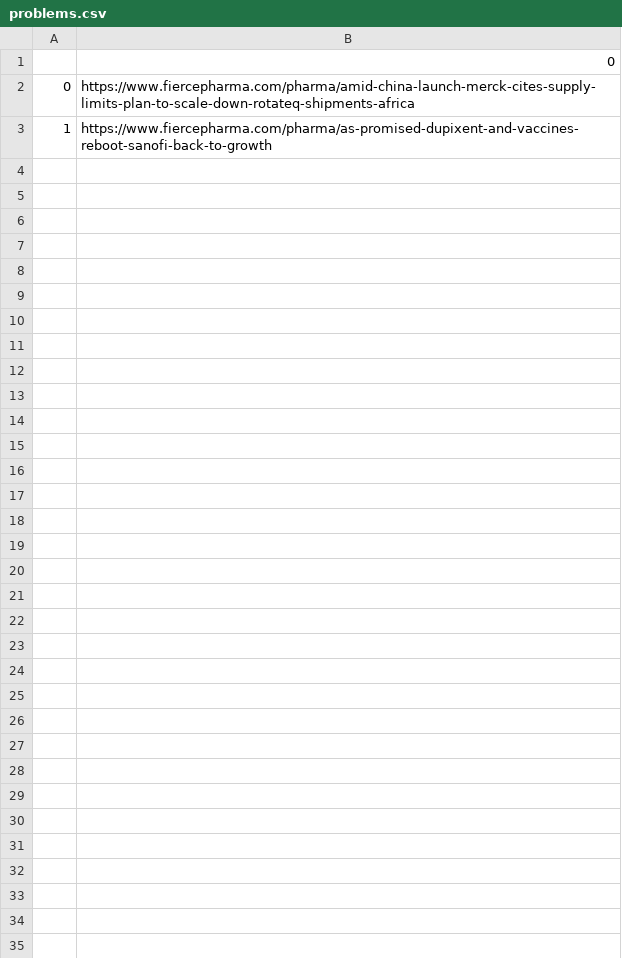
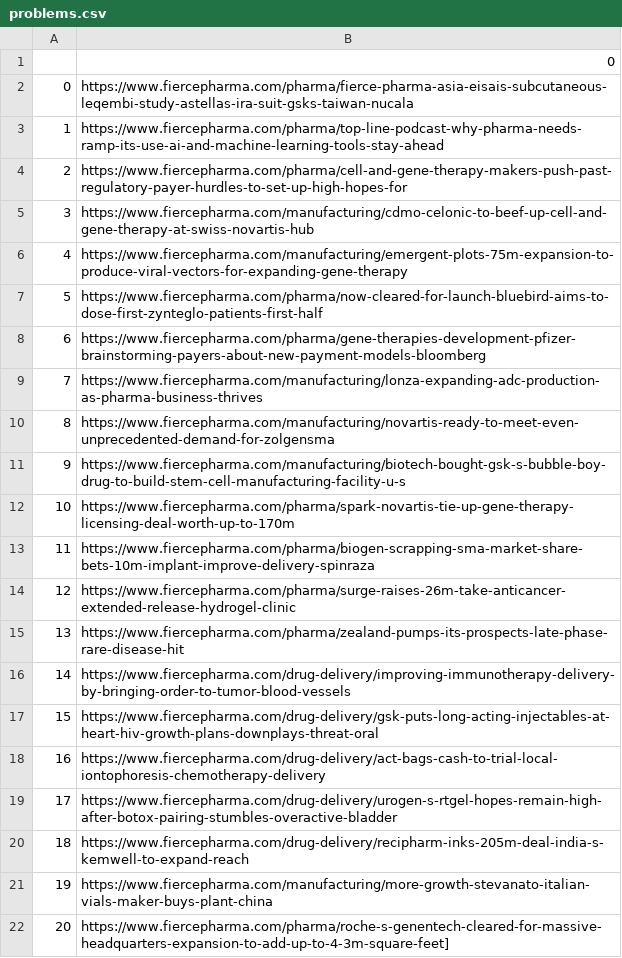
Before and after one commit to kevin-goh/HealthcareAGscraping, a CSV file: problems.csv, drawn as a sheet.

```diff
--- a/problems.csv
+++ b/problems.csv
@@ -1,3 +1,22 @@
 ,0
-0, https://www.fiercepharma.com/pharma/amid-china-launch-merck-cites-supply-limits-plan-to-scale-down-rotateq-shipments-africa
-1, https://www.fiercepharma.com/pharma/as-promised-dupixent-and-vaccines-reboot-sanofi-back-to-growth
+0, https://www.fiercepharma.com/pharma/fierce-pharma-asia-eisais-subcutaneous-leqembi-study-astellas-ira-suit-gsks-taiwan-nucala
+1, https://www.fiercepharma.com/pharma/top-line-podcast-why-pharma-needs-ramp-its-use-ai-and-machine-learning-tools-stay-ahead
+2, https://www.fiercepharma.com/pharma/cell-and-gene-therapy-makers-push-past-regulatory-payer-hurdles-to-set-up-high-hopes-for
+3, https://www.fiercepharma.com/manufacturing/cdmo-celonic-to-beef-up-cell-and-gene-therapy-at-swiss-novartis-hub
+4, https://www.fiercepharma.com/manufacturing/emergent-plots-75m-expansion-to-produce-viral-vectors-for-expanding-gene-therapy
+5, https://www.fiercepharma.com/pharma/now-cleared-for-launch-bluebird-aims-to-dose-first-zynteglo-patients-first-half
+6, https://www.fiercepharma.com/pharma/gene-therapies-development-pfizer-brainstorming-payers-about-new-payment-models-bloomberg
+7, https://www.fiercepharma.com/manufacturing/lonza-expanding-adc-production-as-pharma-business-thrives
+8, https://www.fiercepharma.com/manufacturing/novartis-ready-to-meet-even-unprecedented-demand-for-zolgensma
+9, https://www.fiercepharma.com/manufacturing/biotech-bought-gsk-s-bubble-boy-drug-to-build-stem-cell-manufacturing-facility-u-s
+10, https://www.fiercepharma.com/pharma/spark-novartis-tie-up-gene-therapy-licensing-deal-worth-up-to-170m
+11, https://www.fiercepharma.com/pharma/biogen-scrapping-sma-market-share-bets-10m-implant-improve-delivery-spinraza
+12, https://www.fiercepharma.com/pharma/surge-raises-26m-take-anticancer-extended-release-hydrogel-clinic
+13, https://www.fiercepharma.com/pharma/zealand-pumps-its-prospects-late-phase-rare-disease-hit
+14, https://www.fiercepharma.com/drug-delivery/improving-immunotherapy-delivery-by-bringing-order-to-tumor-blood-vessels
+15, https://www.fiercepharma.com/drug-delivery/gsk-puts-long-acting-injectables-at-heart-hiv-growth-plans-downplays-threat-oral
+16, https://www.fiercepharma.com/drug-delivery/act-bags-cash-to-trial-local-iontophoresis-chemotherapy-delivery
+17, https://www.fiercepharma.com/drug-delivery/urogen-s-rtgel-hopes-remain-high-after-botox-pairing-stumbles-overactive-bladder
+18, https://www.fiercepharma.com/drug-delivery/recipharm-inks-205m-deal-india-s-kemwell-to-expand-reach
+19, https://www.fiercepharma.com/manufacturing/more-growth-stevanato-italian-vials-maker-buys-plant-china
+20, https://www.fiercepharma.com/pharma/roche-s-genentech-cleared-for-massive-headquarters-expansion-to-add-up-to-4-3m-square-feet]
```
Also changed, not shown: 6 other files.
